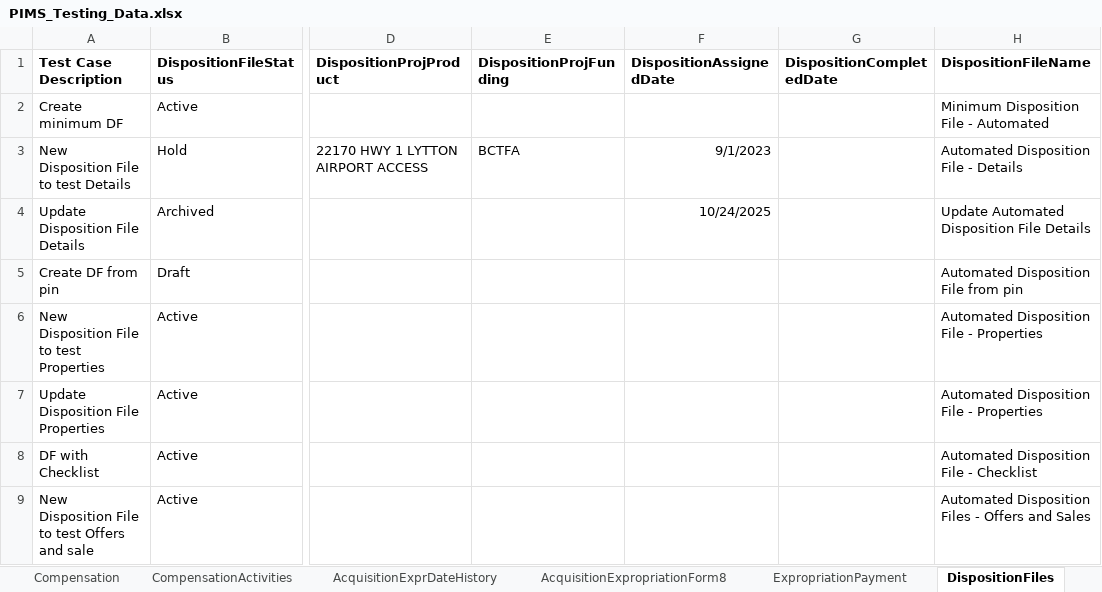
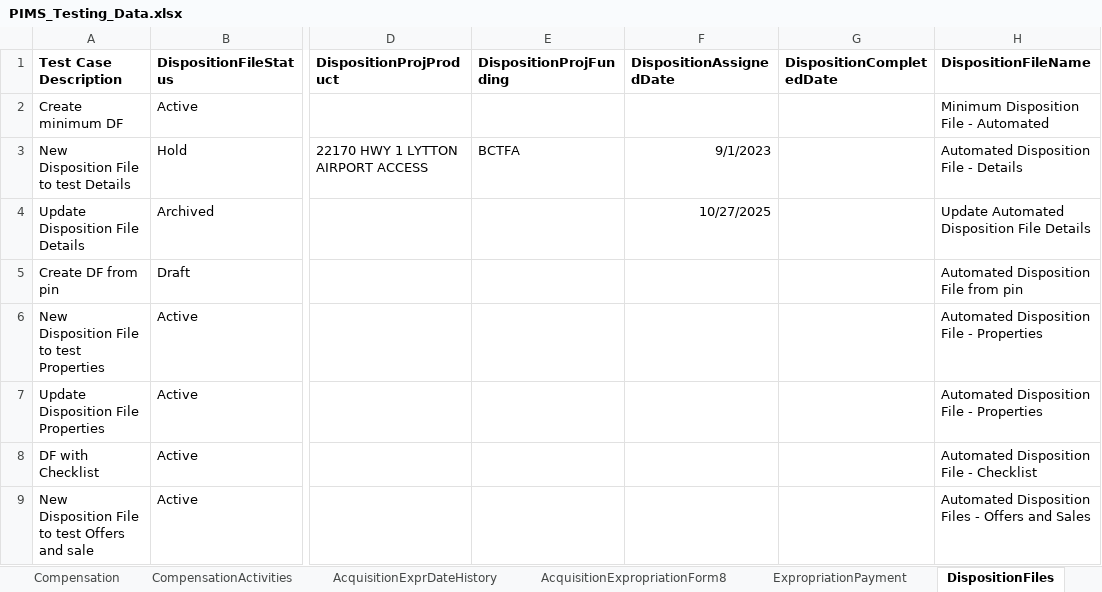
Before and after one commit to bcgov/PSP, an Excel workbook: testing/PIMS.Tests.Automation/Data/PIMS_Testing_Data.xlsx, sheet DispositionFiles, drawn as a sheet; only a part is shown, gaps mark what is left out; values as stored, in another font and other column widths than the file's, no borders; the diff names each change by its address in the sheet, - before the commit and + after, or states it on an @@ line.

```diff
--- a/testing/PIMS.Tests.Automation/Data/PIMS_Testing_Data.xlsx (sheet DispositionFiles)
+++ b/testing/PIMS.Tests.Automation/Data/PIMS_Testing_Data.xlsx (sheet DispositionFiles)
-F4 (DispositionAssignedDate): 10/24/2025
+F4 (DispositionAssignedDate): 10/27/2025
```
Also changed, not shown: sheet AcquisitionFiles, sheet ManagementFiles, 2 other files.
